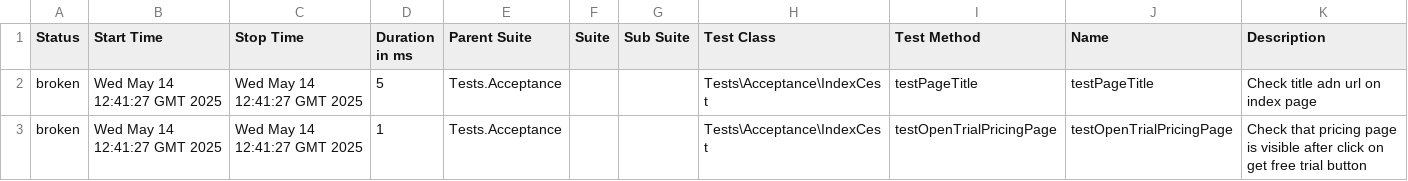
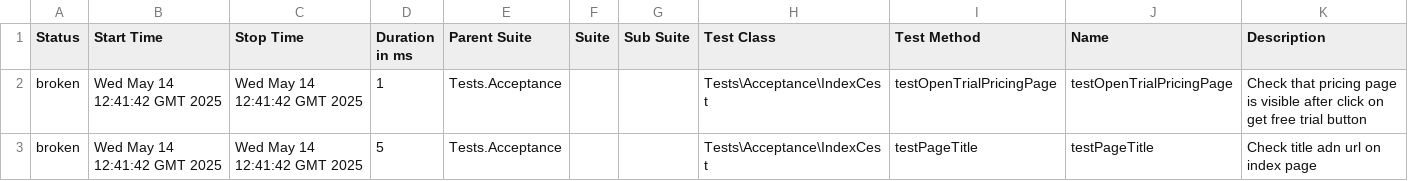
Before and after one commit to zyab1ik/allure-codecept-starter, a CSV file: 66/data/suites.csv, drawn as a sheet.

```diff
--- a/66/data/suites.csv
+++ b/66/data/suites.csv
@@ -1,3 +1,3 @@
 "Status","Start Time","Stop Time","Duration in ms","Parent Suite","Suite","Sub Suite","Test Class","Test Method","Name","Description"
-"broken","Wed May 14 12:41:27 GMT 2025","Wed May 14 12:41:27 GMT 2025","5","Tests.Acceptance","","","Tests\Acceptance\IndexCest","testPageTitle","testPageTitle","Check title adn url on index page"
-"broken","Wed May 14 12:41:27 GMT 2025","Wed May 14 12:41:27 GMT 2025","1","Tests.Acceptance","","","Tests\Acceptance\IndexCest","testOpenTrialPricingPage","testOpenTrialPricingPage","Check that pricing page is visible after click on get free trial button"
+"broken","Wed May 14 12:41:42 GMT 2025","Wed May 14 12:41:42 GMT 2025","1","Tests.Acceptance","","","Tests\Acceptance\IndexCest","testOpenTrialPricingPage","testOpenTrialPricingPage","Check that pricing page is visible after click on get free trial button"
+"broken","Wed May 14 12:41:42 GMT 2025","Wed May 14 12:41:42 GMT 2025","5","Tests.Acceptance","","","Tests\Acceptance\IndexCest","testPageTitle","testPageTitle","Check title adn url on index page"
```
Also changed, not shown: 31 other files.
